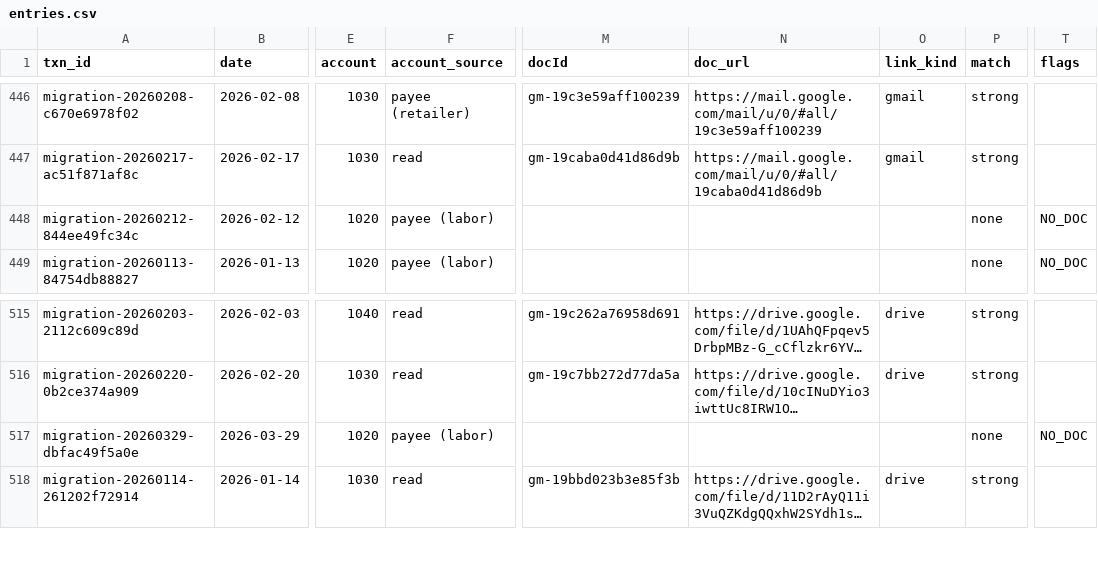
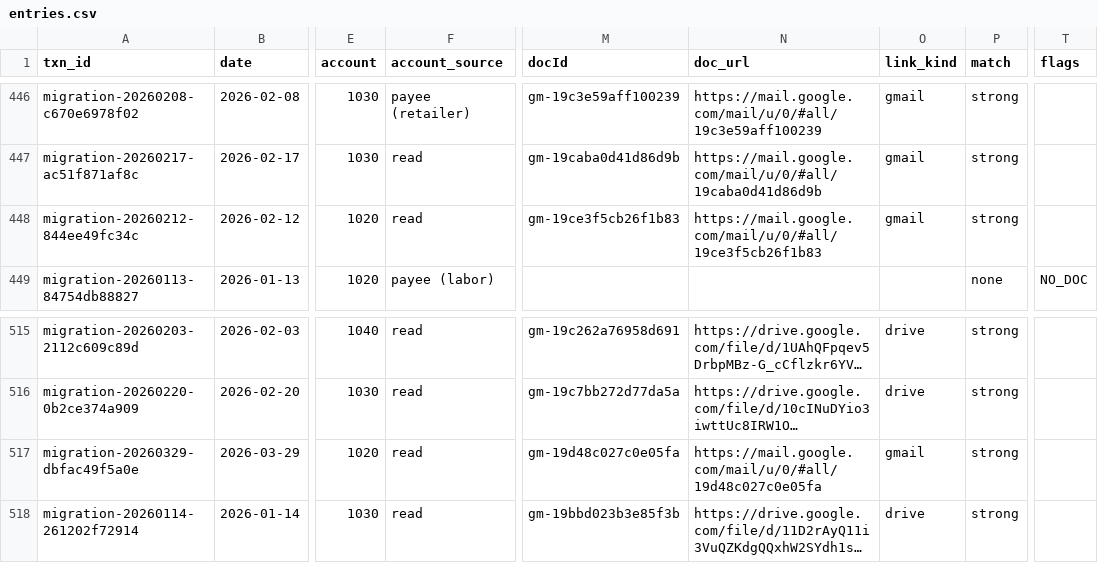
Before and after one commit to Recast-Properties/recast-books, a CSV file: data/migration/2026-09-17/rows/entries.csv, drawn as a sheet; only a part is shown, gaps mark what is left out; long unchanged cells end in …; the diff names each change by its address in the sheet, - before the commit and + after, or states it on an @@ line.

```diff
--- a/data/migration/2026-09-17/rows/entries.csv
+++ b/data/migration/2026-09-17/rows/entries.csv
-F448 (account_source): payee (labor)
+F448 (account_source): read
-M448 (docId): (empty)
+M448 (docId): gm-19ce3f5cb26f1b83
-N448 (doc_url): (empty)
+N448 (doc_url): https://mail.google.com/mail/u/0/#all/19ce3f5cb26f1b83
-O448 (link_kind): (empty)
+O448 (link_kind): gmail
-P448 (match): none
+P448 (match): strong
-T448 (flags): NO_DOC
+T448 (flags): (empty)
-F517 (account_source): payee (labor)
+F517 (account_source): read
-M517 (docId): (empty)
+M517 (docId): gm-19d48c027c0e05fa
-N517 (doc_url): (empty)
+N517 (doc_url): https://mail.google.com/mail/u/0/#all/19d48c027c0e05fa
-O517 (link_kind): (empty)
+O517 (link_kind): gmail
-P517 (match): none
+P517 (match): strong
-T517 (flags): NO_DOC
+T517 (flags): (empty)
```
Also changed, not shown: data/migration/2026-09-17/rows/list-3-no-document.csv, 10 other files.
